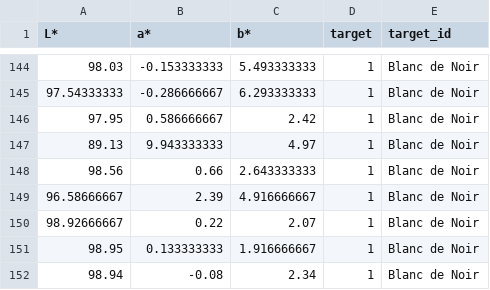
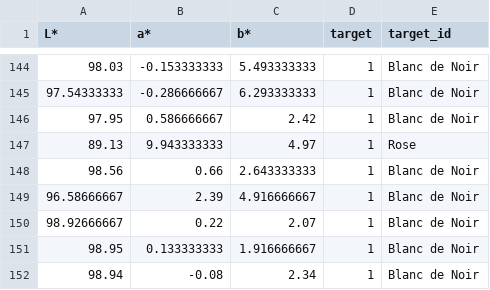
Before and after one commit to Der-Hensel/Blanc_de_Noir_check, a CSV file: plotting_reference.csv, drawn as a sheet; only a part is shown, gaps mark what is left out.

Commit message:
Update plotting_reference.csv

```diff
--- a/plotting_reference.csv
+++ b/plotting_reference.csv
@@ -146,3 +146,3 @@ L*;a*;b*;target;target_id
 97.95;0.586666667;2.42;1;Blanc de Noir
-89.13;9.943333333;4.97;1;Blanc de Noir
+89.13;9.943333333;4.97;1;Rose
 98.56;0.66;2.643333333;1;Blanc de Noir
```
